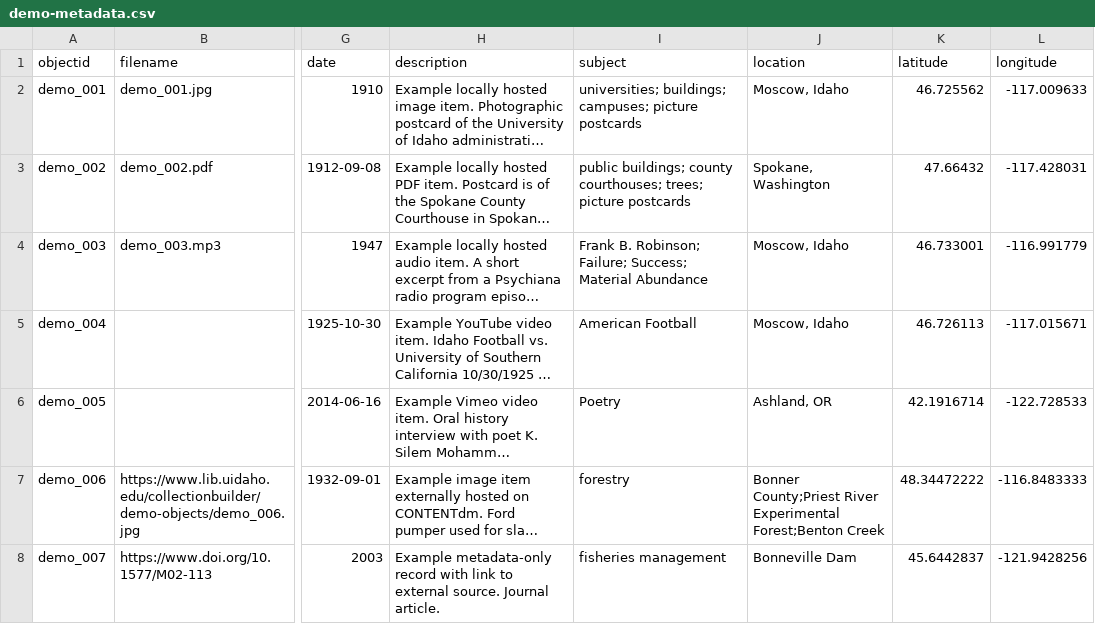
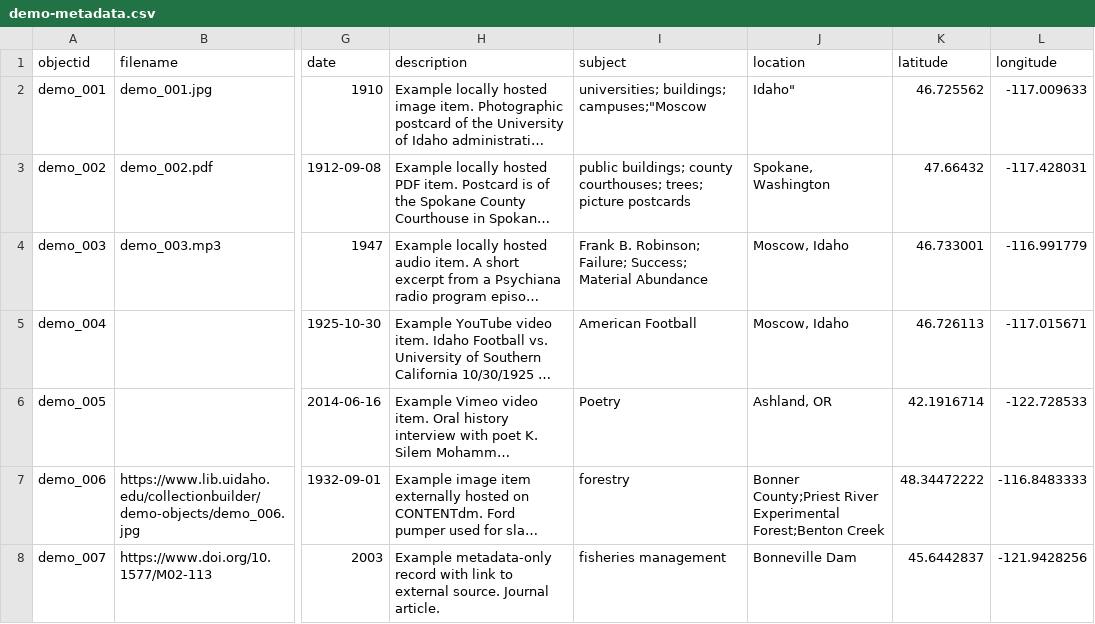
Before and after one commit to cartham2019/Z652-CB-Practice, a CSV file: _data/demo-metadata.csv, drawn as a sheet; only a part is shown, gaps mark what is left out; long unchanged cells end in …; the diff names each change by its address in the sheet, - before the commit and + after, or states it on an @@ line.

Commit message:
Update demo-metadata.csv

```diff
--- a/_data/demo-metadata.csv
+++ b/_data/demo-metadata.csv
-I2 (subject): universities; buildings; campuses; picture postcards
+I2 (subject): universities; buildings; campuses;"Moscow
-J2 (location): Moscow, Idaho
+J2 (location): Idaho"
```
